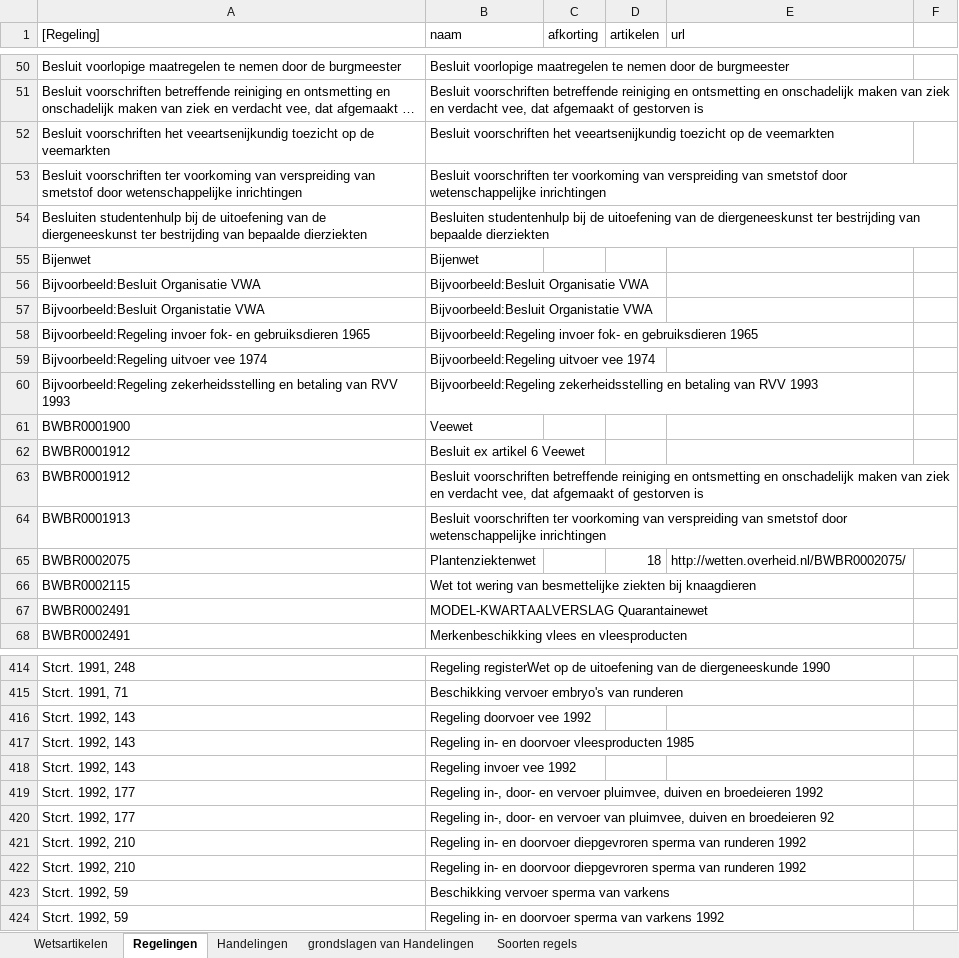
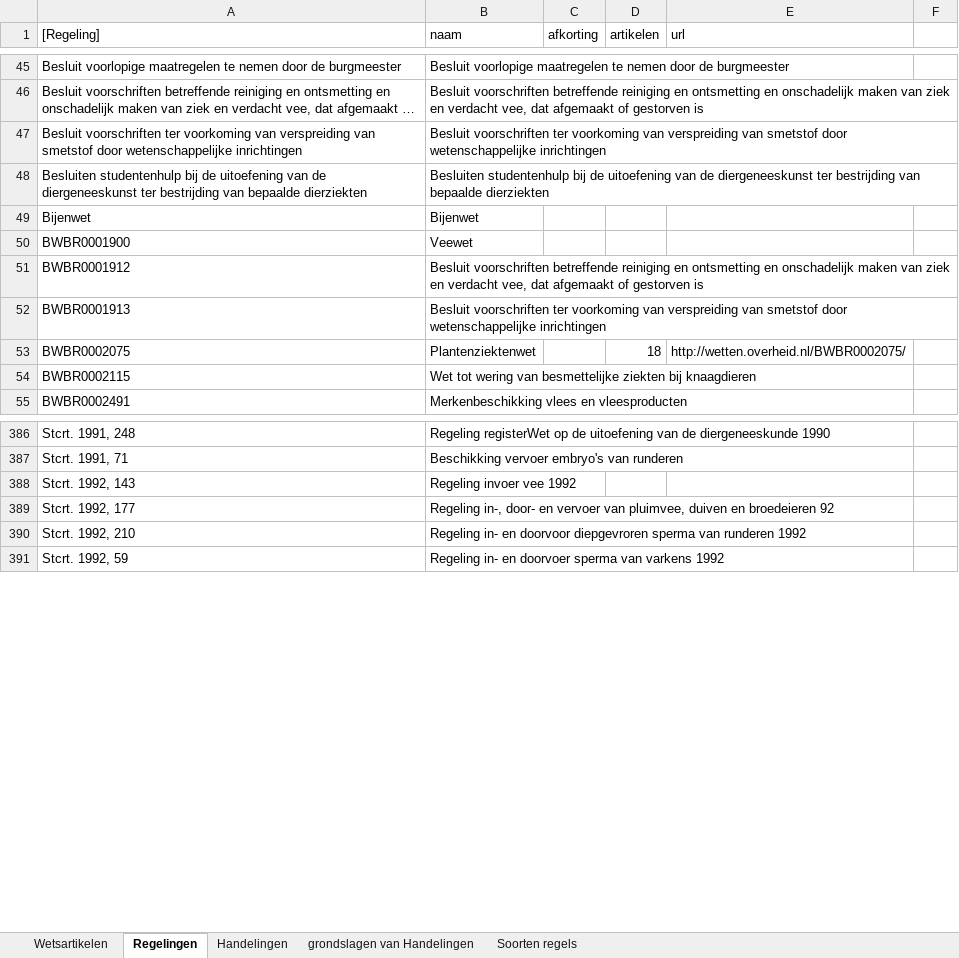
Before and after one commit to AmpersandTarski/ampersand-models, an Excel workbook: Blik/grondslagen.xlsx, sheet Regelingen, drawn as a sheet; only a part is shown, gaps mark what is left out; long unchanged cells end in …; values as stored, in another font and other column widths than the file's, no borders; removed rows and columns are numbered as before the commit, all else as after; the diff covers the shown part only; the diff names each change by its address in the sheet, - before the commit and + after, or states it on an @@ line.

```diff
--- a/Blik/grondslagen.xlsx (sheet Regelingen)
+++ b/Blik/grondslagen.xlsx (sheet Regelingen)
-row 52: Besluit voorschriften het veeartsenijkundig toezicht op de veemarkten | Besluit voorschriften het veeartsenijkundig toezicht op de veemarkten
-row 56: Bijvoorbeeld:Besluit Organisatie VWA | Bijvoorbeeld:Besluit Organisatie VWA
-row 57: Bijvoorbeeld:Besluit Organistatie VWA | Bijvoorbeeld:Besluit Organistatie VWA
-row 58: Bijvoorbeeld:Regeling invoer fok- en gebruiksdieren 1965 | Bijvoorbeeld:Regeling invoer fok- en gebruiksdieren 1965
-row 59: Bijvoorbeeld:Regeling uitvoer vee 1974 | Bijvoorbeeld:Regeling uitvoer vee 1974
-row 60: Bijvoorbeeld:Regeling zekerheidsstelling en betaling van RVV 1993 | Bijvoorbeeld:Regeling zekerheidsstelling en betaling van RVV 1993
-row 62: BWBR0001912 | Besluit ex artikel 6 Veewet
-row 67: BWBR0002491 | MODEL-KWARTAALVERSLAG Quarantainewet
-row 416: Stcrt. 1992, 143 | Regeling doorvoer vee 1992
-row 417: Stcrt. 1992, 143 | Regeling in- en doorvoer vleesproducten 1985
-row 419: Stcrt. 1992, 177 | Regeling in-, door- en vervoer pluimvee, duiven en broedeieren 1992
-row 421: Stcrt. 1992, 210 | Regeling in- en doorvoer diepgevroren sperma van runderen 1992
-row 423: Stcrt. 1992, 59 | Beschikking vervoer sperma van varkens
```
Also changed, not shown: 1 added row and 20 removed rows elsewhere in this sheet, sheet Wetsartikelen, sheet grondslagen van Handelingen, formulas that keep their value, Blik/ProductCodes.xlsx, 1 other file.
